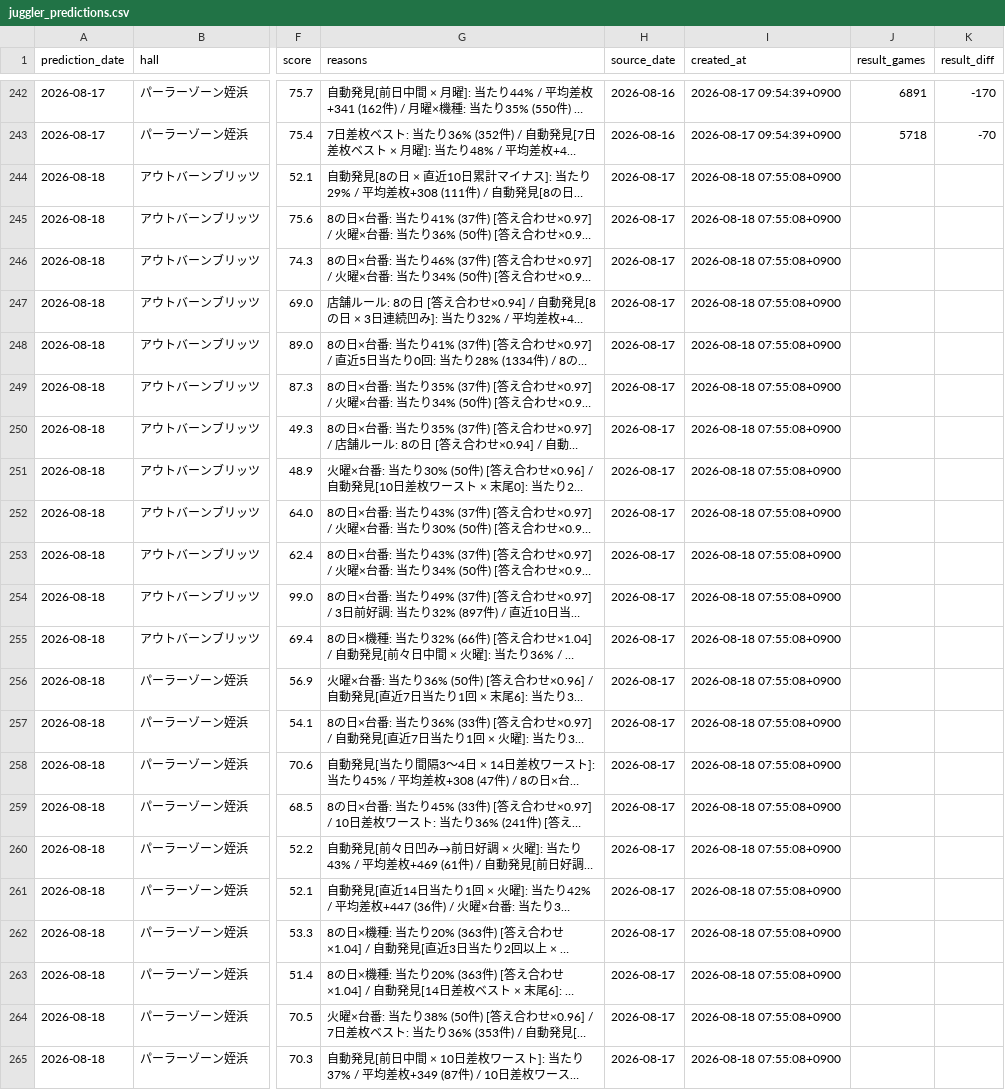
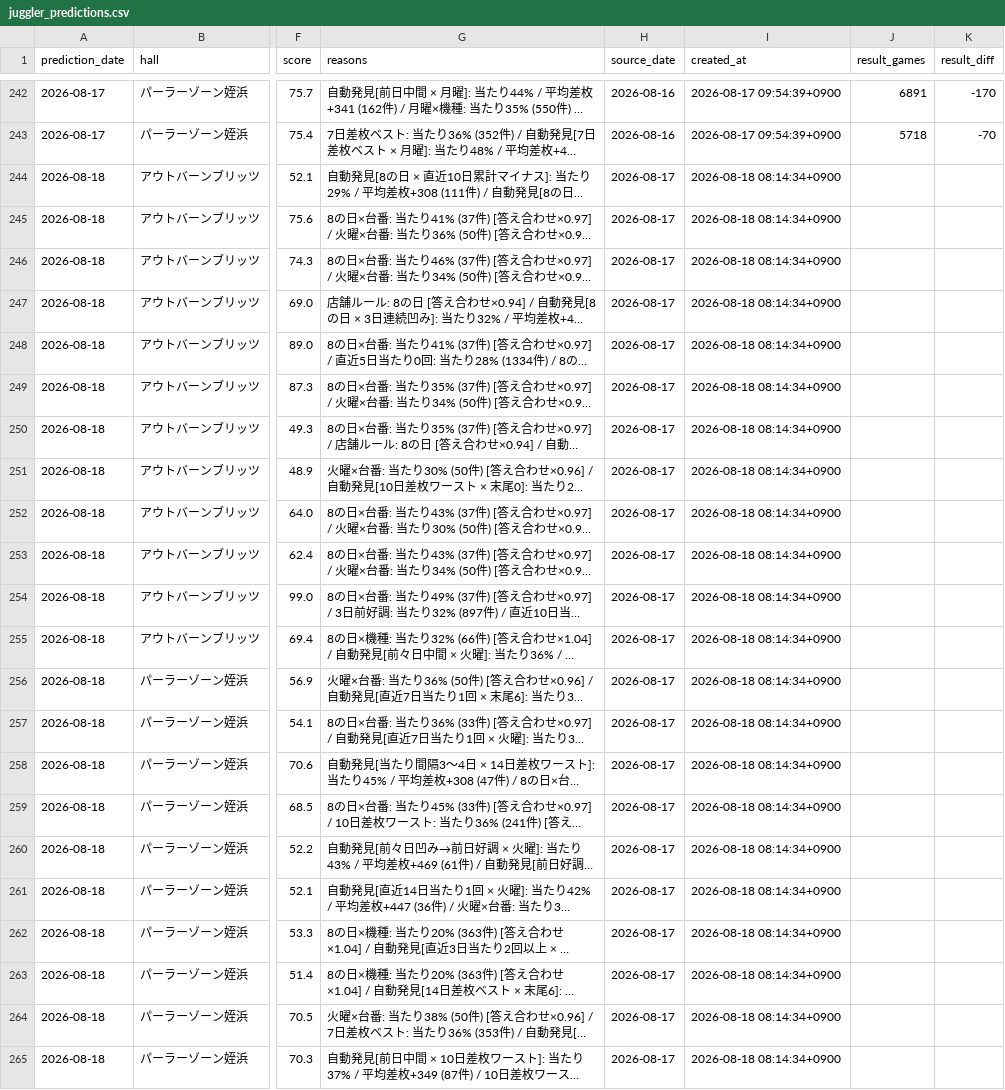
Before and after one commit to slotool/budougari, a CSV file: data/juggler_predictions.csv, drawn as a sheet; only a part is shown, gaps mark what is left out; long unchanged cells end in …; the diff names each change by its address in the sheet, - before the commit and + after, or states it on an @@ line.

```diff
--- a/data/juggler_predictions.csv
+++ b/data/juggler_predictions.csv
-I244:I265 (created_at): 2026-08-18 07:55:08+0900
+I244:I265 (created_at): 2026-08-18 08:14:34+0900
```
Also changed, not shown: 8 other files.
